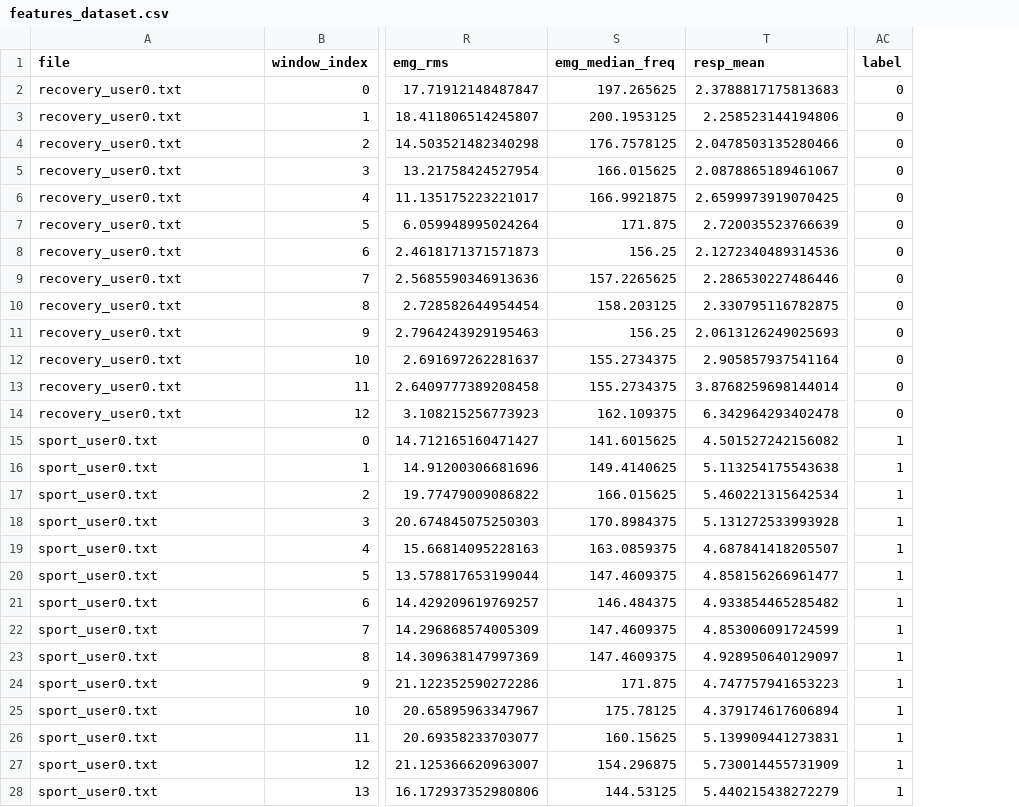
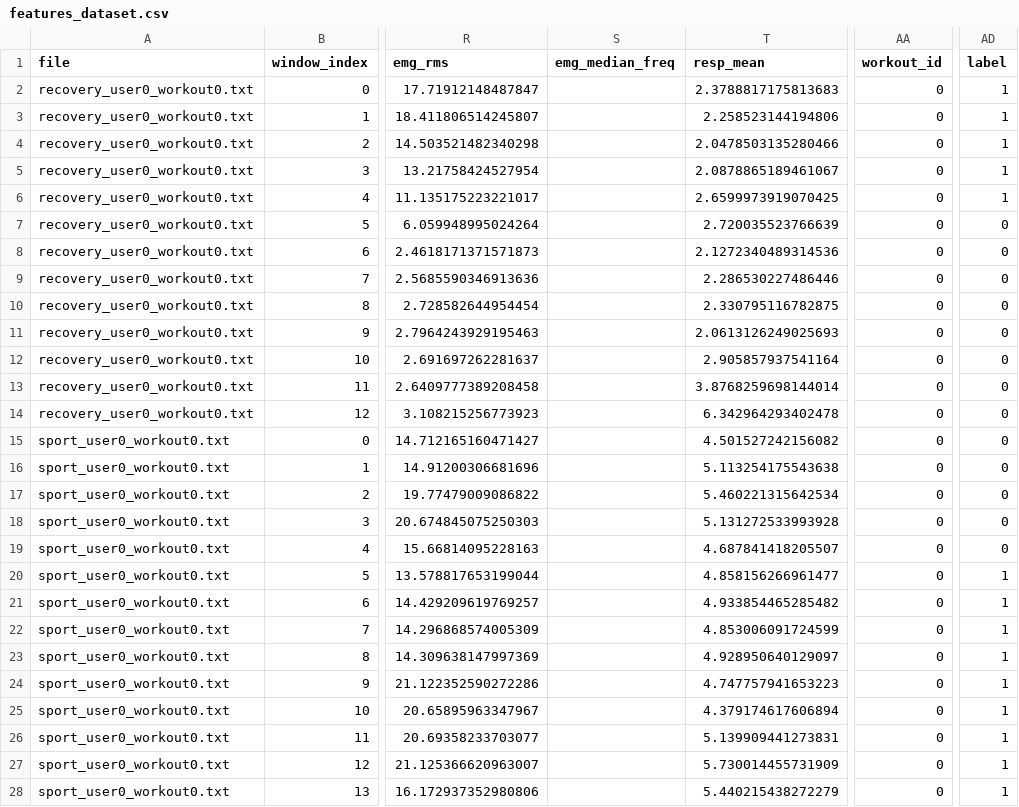
Before and after one commit to Inesssssssssss/rAIn, a CSV file: ai/final/features_dataset.csv, drawn as a sheet; only a part is shown, gaps mark what is left out; addresses are those after the commit; the diff covers the shown part only; the diff names each change by its address in the sheet, - before the commit and + after, or states it on an @@ line.

```diff
--- a/ai/final/features_dataset.csv
+++ b/ai/final/features_dataset.csv
+column AA (workout_id), rows 2-28: all 0
-A2:A14 (file): recovery_user0.txt
+A2:A14 (file): recovery_user0_workout0.txt
-S2 (emg_median_freq): 197.265625
+S2 (emg_median_freq): (empty)
-AD2:AD6 (label): 0
+AD2:AD6 (label): 1
-S3 (emg_median_freq): 200.1953125
+S3 (emg_median_freq): (empty)
-S4 (emg_median_freq): 176.7578125
+S4 (emg_median_freq): (empty)
-S5 (emg_median_freq): 166.015625
+S5 (emg_median_freq): (empty)
-S6 (emg_median_freq): 166.9921875
+S6 (emg_median_freq): (empty)
-S7 (emg_median_freq): 171.875
+S7 (emg_median_freq): (empty)
-S8 (emg_median_freq): 156.25
+S8 (emg_median_freq): (empty)
-S9 (emg_median_freq): 157.2265625
+S9 (emg_median_freq): (empty)
-S10 (emg_median_freq): 158.203125
+S10 (emg_median_freq): (empty)
-S11 (emg_median_freq): 156.25
+S11 (emg_median_freq): (empty)
-S12:S13 (emg_median_freq): 155.2734375
+S12:S13 (emg_median_freq): (empty)
-S14 (emg_median_freq): 162.109375
+S14 (emg_median_freq): (empty)
-A15:A28 (file): sport_user0.txt
+A15:A28 (file): sport_user0_workout0.txt
-S15 (emg_median_freq): 141.6015625
+S15 (emg_median_freq): (empty)
-AD15:AD19 (label): 1
+AD15:AD19 (label): 0
-S16 (emg_median_freq): 149.4140625
+S16 (emg_median_freq): (empty)
-S17 (emg_median_freq): 166.015625
+S17 (emg_median_freq): (empty)
-S18 (emg_median_freq): 170.8984375
+S18 (emg_median_freq): (empty)
-S19 (emg_median_freq): 163.0859375
+S19 (emg_median_freq): (empty)
-S20 (emg_median_freq): 147.4609375
+S20 (emg_median_freq): (empty)
-S21 (emg_median_freq): 146.484375
+S21 (emg_median_freq): (empty)
-S22:S23 (emg_median_freq): 147.4609375
+S22:S23 (emg_median_freq): (empty)
-S24 (emg_median_freq): 171.875
+S24 (emg_median_freq): (empty)
-S25 (emg_median_freq): 175.78125
+S25 (emg_median_freq): (empty)
-S26 (emg_median_freq): 160.15625
+S26 (emg_median_freq): (empty)
-S27 (emg_median_freq): 154.296875
+S27 (emg_median_freq): (empty)
-S28 (emg_median_freq): 144.53125
+S28 (emg_median_freq): (empty)
```
Also changed, not shown: 42 edited cells elsewhere in this file, 15 other files.
